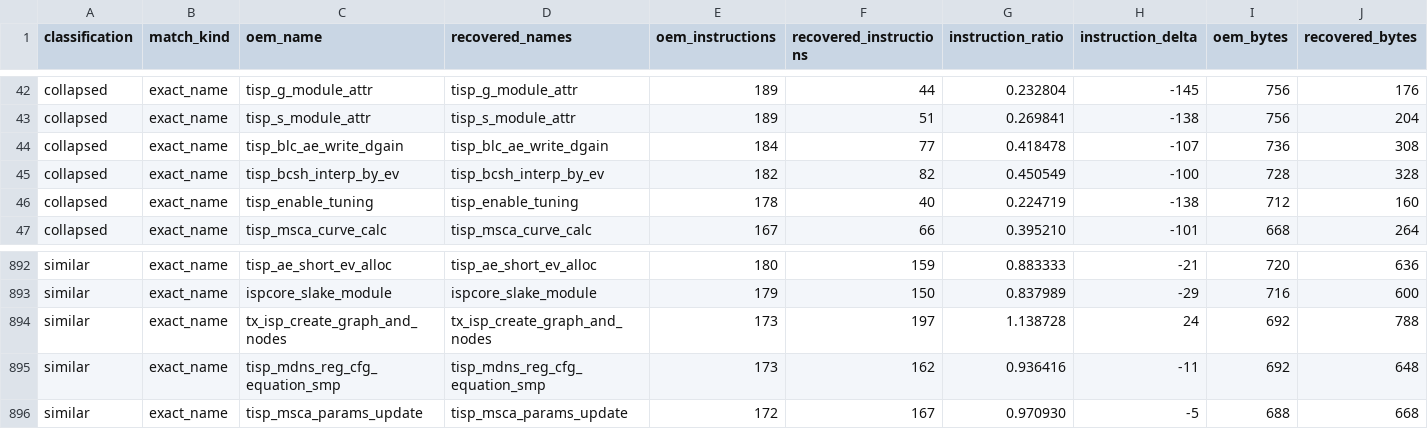
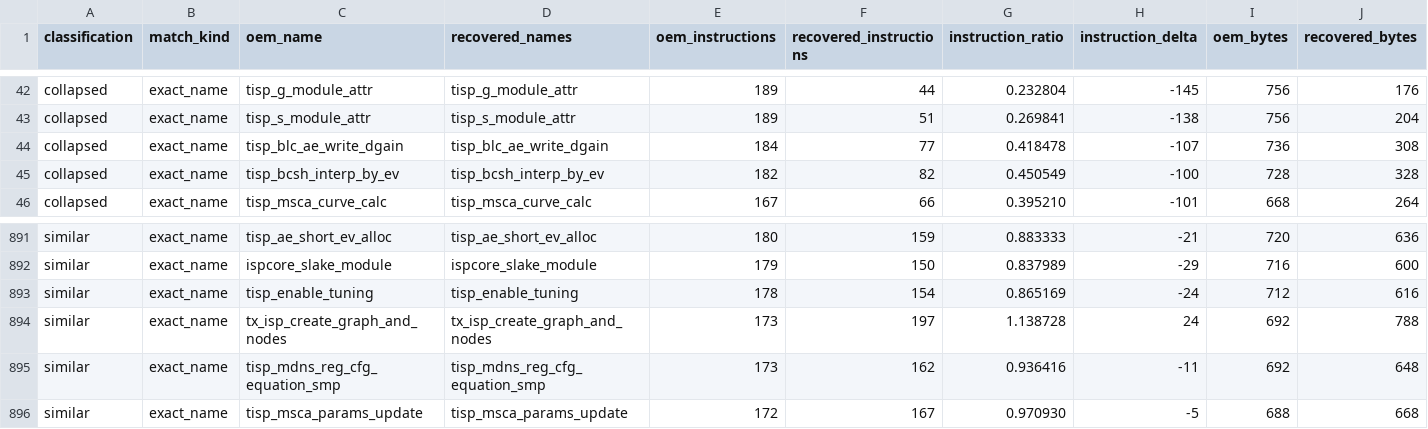
Before and after one commit to opensensor/isp, a CSV file: driver/t41/audit/binary_audit.csv, drawn as a sheet; only a part is shown, gaps mark what is left out; removed rows and columns are numbered as before the commit, all else as after; rows hold the shown columns only; the diff names each change by its address in the sheet, - before the commit and + after, or states it on an @@ line.

Commit message:
Restore T41 tuning initialization

```diff
--- a/driver/t41/audit/binary_audit.csv
+++ b/driver/t41/audit/binary_audit.csv
-row 46: collapsed | exact_name | tisp_enable_tuning | tisp_enable_tuning | 178 | 40 | 0.224719 | -138 | 712 | 160
+row 893: similar | exact_name | tisp_enable_tuning | tisp_enable_tuning | 178 | 154 | 0.865169 | -24 | 712 | 616
```
Also changed, not shown: 3 other files.
